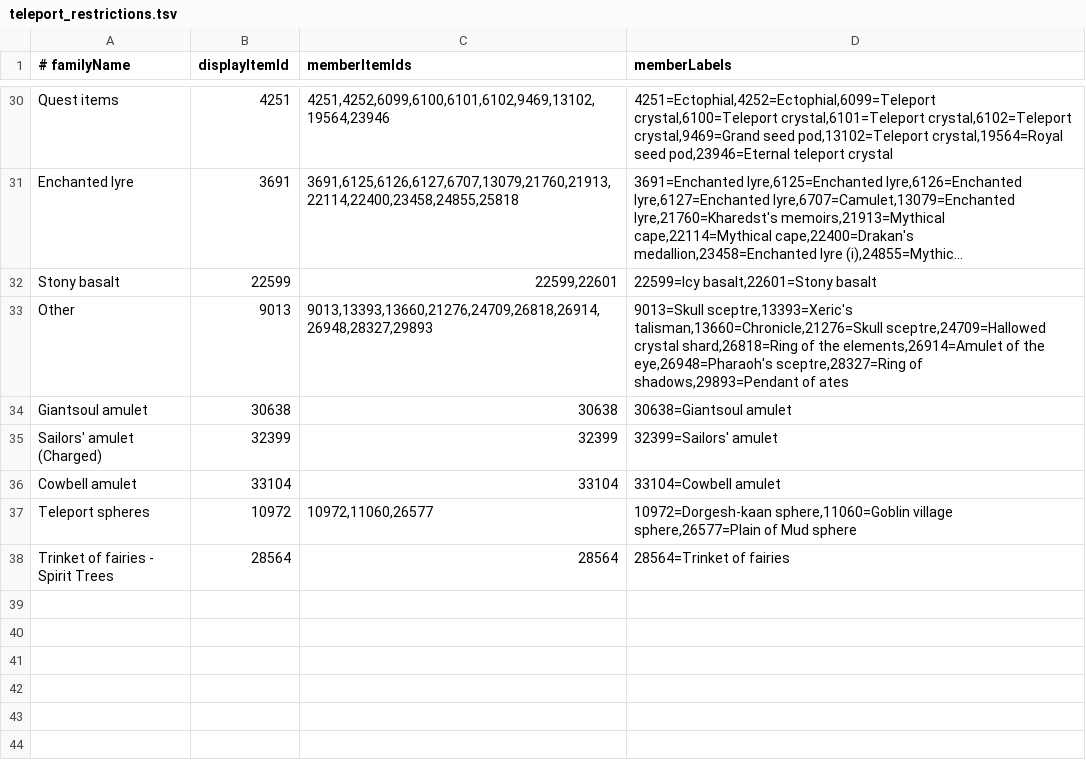
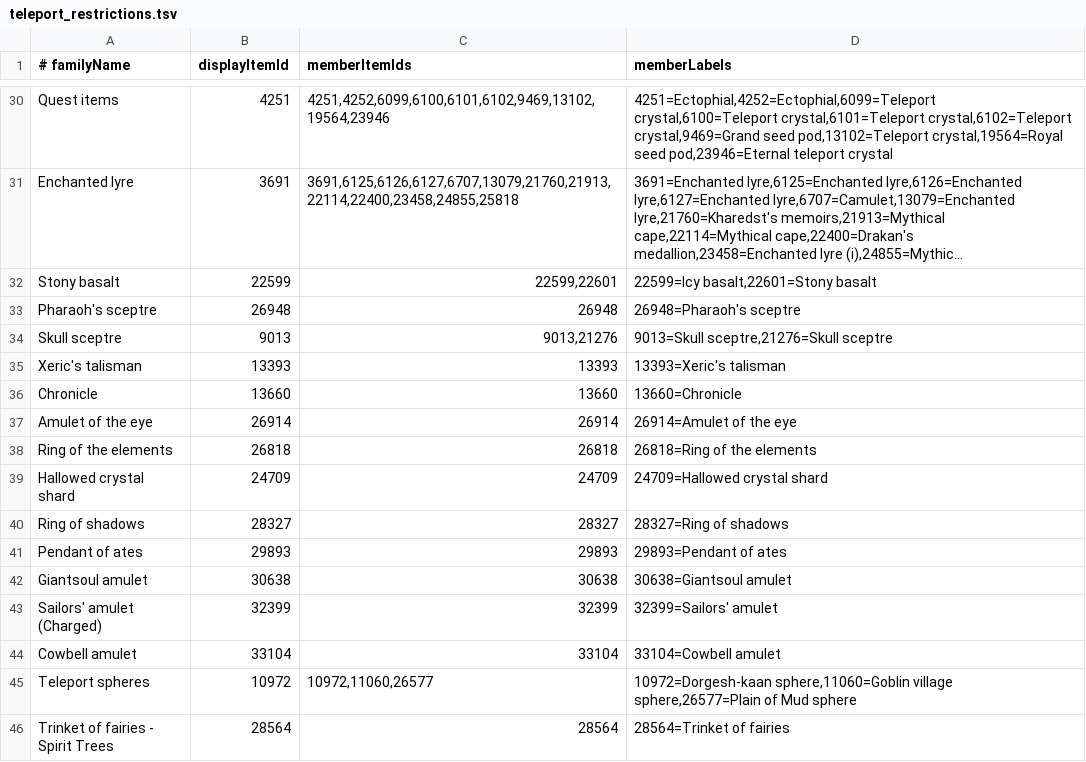
Before and after one commit to Skretzo/shortest-path, a TSV file: src/main/resources/transports/teleport_restrictions.tsv, drawn as a sheet; only a part is shown, gaps mark what is left out; long unchanged cells end in …; removed rows and columns are numbered as before the commit, all else as after; the diff names each change by its address in the sheet, - before the commit and + after, or states it on an @@ line.

Commit message:
data(transports): split the Other bucket into named item families
- each of the nine items under '# Other' gets its own family header so
  the restriction checklist groups them under their real names
- Skull sceptre keeps both item ids (charged and uncharged) in one
  family; in-block annotations stay attached to their item's section
- teleport_restrictions.tsv regenerated; only the Other row changed
  into the nine per-item rows

```diff
--- a/src/main/resources/transports/teleport_restrictions.tsv
+++ b/src/main/resources/transports/teleport_restrictions.tsv
-row 33: Other | 9013 | 9013,13393,13660,21276,24709,26818,26914,26948,28327,29893 | 9013=Skull sceptre,13393=Xeric's talisman,13660=Chronicle,21276=Skull sceptre,24709=Hallowed crystal shard,26818=Ring of the elements,26914=Amulet of the eye,26948=Pharaoh's sceptre,28327=Ring of shadows,29893=Pendant of ates
+row 33: Pharaoh's sceptre | 26948 | 26948 | 26948=Pharaoh's sceptre
+row 34: Skull sceptre | 9013 | 9013,21276 | 9013=Skull sceptre,21276=Skull sceptre
+row 35: Xeric's talisman | 13393 | 13393 | 13393=Xeric's talisman
+row 36: Chronicle | 13660 | 13660 | 13660=Chronicle
+row 37: Amulet of the eye | 26914 | 26914 | 26914=Amulet of the eye
+row 38: Ring of the elements | 26818 | 26818 | 26818=Ring of the elements
+row 39: Hallowed crystal shard | 24709 | 24709 | 24709=Hallowed crystal shard
+row 40: Ring of shadows | 28327 | 28327 | 28327=Ring of shadows
+row 41: Pendant of ates | 29893 | 29893 | 29893=Pendant of ates
```
Also changed, not shown: src/main/resources/transports/teleportation_items.tsv.
